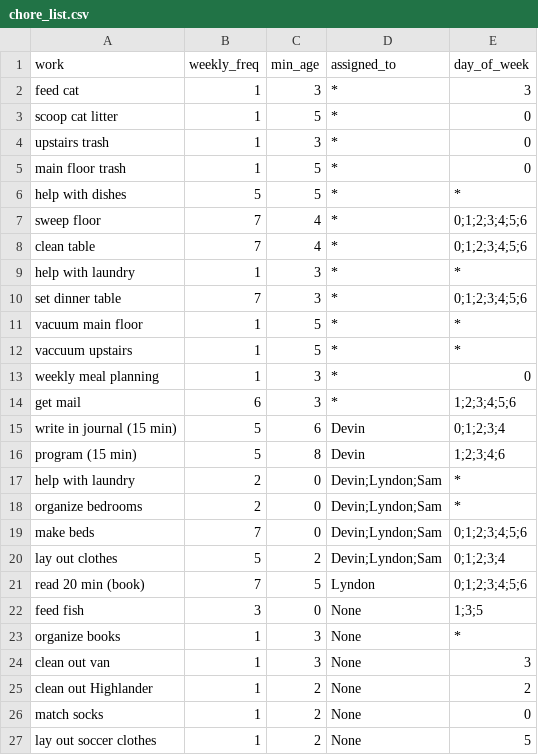
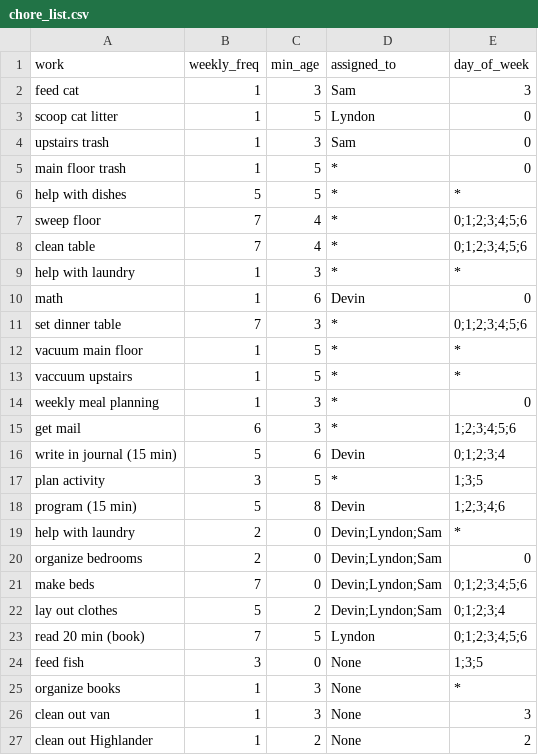
Before and after one commit to rbpdqdat/chores, a CSV file: data/chore_list.csv, drawn as a sheet; only a part is shown; the shorter side is filled out with more unchanged rows.

Commit message:
Add new chores to list

```diff
--- a/data/chore_list.csv
+++ b/data/chore_list.csv
@@ -1,5 +1,5 @@
 work,weekly_freq,min_age,assigned_to,day_of_week
-feed cat,1,3,*,3
-scoop cat litter,1,5,*,0
-upstairs trash,1,3,*,0
+feed cat,1,3,Sam,3
+scoop cat litter,1,5,Lyndon,0
+upstairs trash,1,3,Sam,0
 main floor trash,1,5,*,0
@@ -9,2 +9,3 @@ clean table,7,4,*,0;1;2;3;4;5;6
 help with laundry,1,3,*,*
+math ,1,6,Devin,0
 set dinner table,7,3,*,0;1;2;3;4;5;6
@@ -15,5 +16,6 @@ get mail,6,3,*,1;2;3;4;5;6
 write in journal (15 min) ,5,6,Devin,0;1;2;3;4
+plan activity,3,5,*,1;3;5
 program (15 min),5,8,Devin,1;2;3;4;6
 help with laundry,2,0,Devin;Lyndon;Sam,*
-organize bedrooms,2,0,Devin;Lyndon;Sam,*
+organize bedrooms,2,0,Devin;Lyndon;Sam,0
 make beds,7,0,Devin;Lyndon;Sam,0;1;2;3;4;5;6
```
